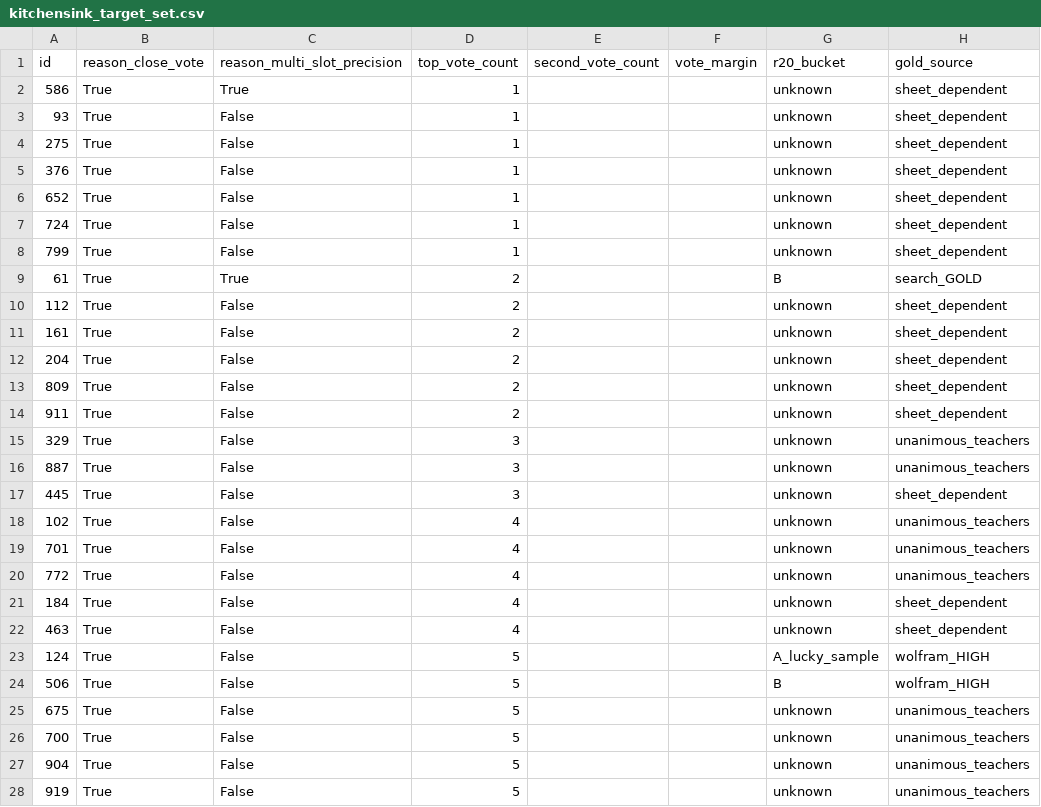
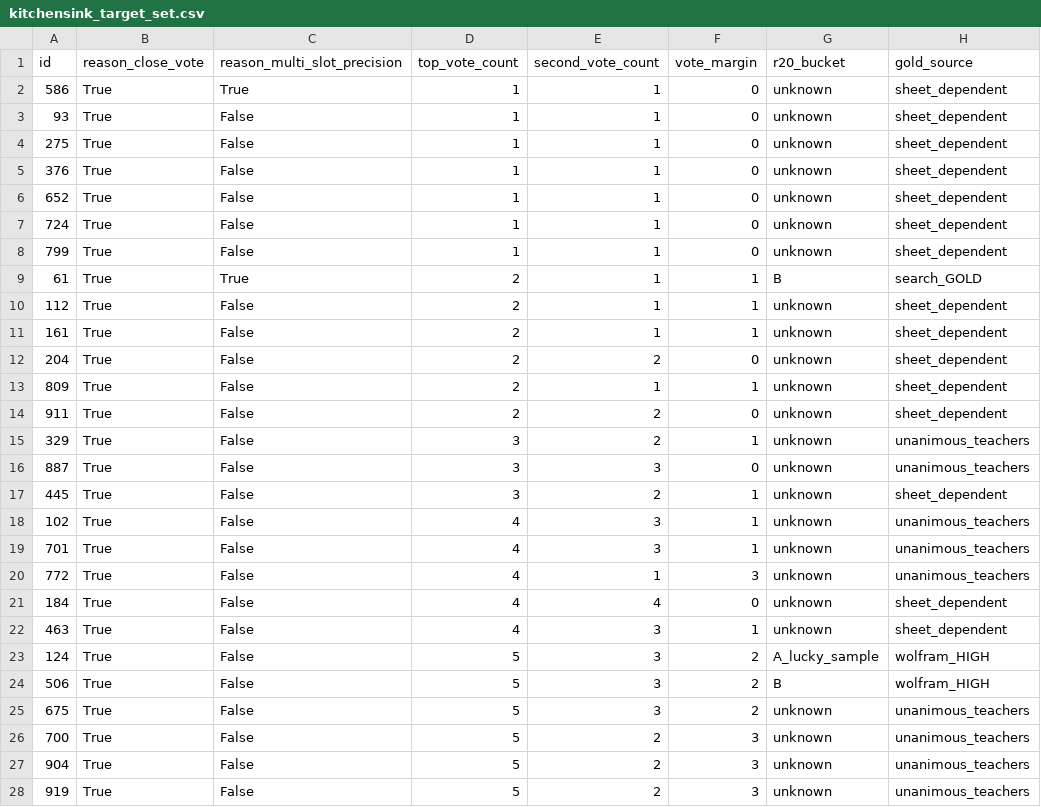
Before and after one commit to raindonovan/151B_SP26_Competition, a CSV file: submission/csvs/picks/kitchensink_target_set.csv, drawn as a sheet; only a part is shown; the diff names each change by its address in the sheet, - before the commit and + after, or states it on an @@ line.

```diff
--- a/submission/csvs/picks/kitchensink_target_set.csv
+++ b/submission/csvs/picks/kitchensink_target_set.csv
-E2:E11 (second_vote_count): (empty)
+E2:E11 (second_vote_count): 1
-F2:F8 (vote_margin): (empty)
+F2:F8 (vote_margin): 0
-F9:F11 (vote_margin): (empty)
+F9:F11 (vote_margin): 1
-E12 (second_vote_count): (empty)
+E12 (second_vote_count): 2
-F12 (vote_margin): (empty)
+F12 (vote_margin): 0
-E13 (second_vote_count): (empty)
+E13 (second_vote_count): 1
-F13 (vote_margin): (empty)
+F13 (vote_margin): 1
-E14:E15 (second_vote_count): (empty)
+E14:E15 (second_vote_count): 2
-F14 (vote_margin): (empty)
+F14 (vote_margin): 0
-F15 (vote_margin): (empty)
+F15 (vote_margin): 1
-E16 (second_vote_count): (empty)
+E16 (second_vote_count): 3
-F16 (vote_margin): (empty)
+F16 (vote_margin): 0
-E17 (second_vote_count): (empty)
+E17 (second_vote_count): 2
-F17:F19 (vote_margin): (empty)
+F17:F19 (vote_margin): 1
-E18:E19 (second_vote_count): (empty)
+E18:E19 (second_vote_count): 3
-E20 (second_vote_count): (empty)
+E20 (second_vote_count): 1
-F20 (vote_margin): (empty)
+F20 (vote_margin): 3
-E21 (second_vote_count): (empty)
+E21 (second_vote_count): 4
-F21 (vote_margin): (empty)
+F21 (vote_margin): 0
-E22:E25 (second_vote_count): (empty)
+E22:E25 (second_vote_count): 3
-F22 (vote_margin): (empty)
+F22 (vote_margin): 1
-F23:F25 (vote_margin): (empty)
+F23:F25 (vote_margin): 2
-E26:E28 (second_vote_count): (empty)
+E26:E28 (second_vote_count): 2
-F26:F28 (vote_margin): (empty)
+F26:F28 (vote_margin): 3
```
Also changed, not shown: 4 other files.
